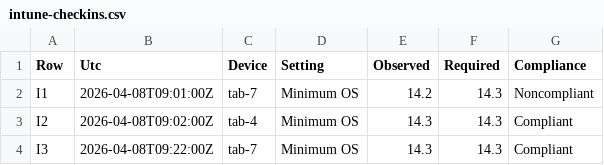
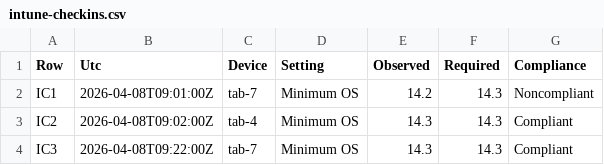
Before and after one commit to glennarmbruster/Books, a CSV file: all-about-ai/practice/exchange-inventory/cases/intune-checkins.csv, drawn as a sheet.

```diff
--- a/all-about-ai/practice/exchange-inventory/cases/intune-checkins.csv
+++ b/all-about-ai/practice/exchange-inventory/cases/intune-checkins.csv
@@ -1,4 +1,4 @@
 Row,Utc,Device,Setting,Observed,Required,Compliance
-I1,2026-04-08T09:01:00Z,tab-7,Minimum OS,14.2,14.3,Noncompliant
-I2,2026-04-08T09:02:00Z,tab-4,Minimum OS,14.3,14.3,Compliant
-I3,2026-04-08T09:22:00Z,tab-7,Minimum OS,14.3,14.3,Compliant
+IC1,2026-04-08T09:01:00Z,tab-7,Minimum OS,14.2,14.3,Noncompliant
+IC2,2026-04-08T09:02:00Z,tab-4,Minimum OS,14.3,14.3,Compliant
+IC3,2026-04-08T09:22:00Z,tab-7,Minimum OS,14.3,14.3,Compliant
```
Also changed, not shown: all-about-ai/practice/exchange-inventory/cases/entra-signins.csv, all-about-ai/practice/exchange-inventory/cases/rule-retest.csv, 38 other files.
